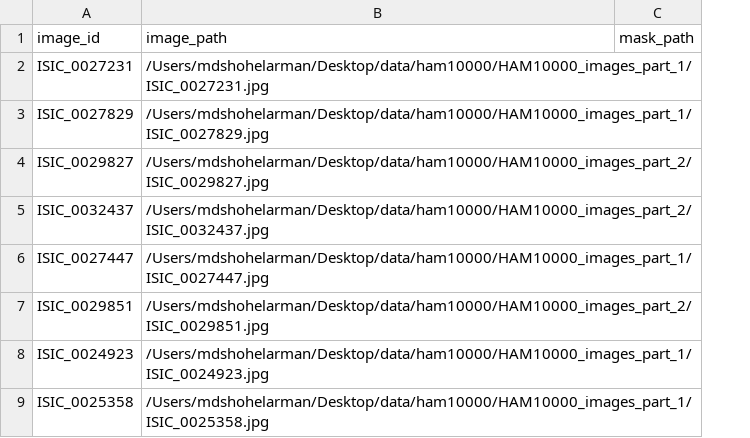
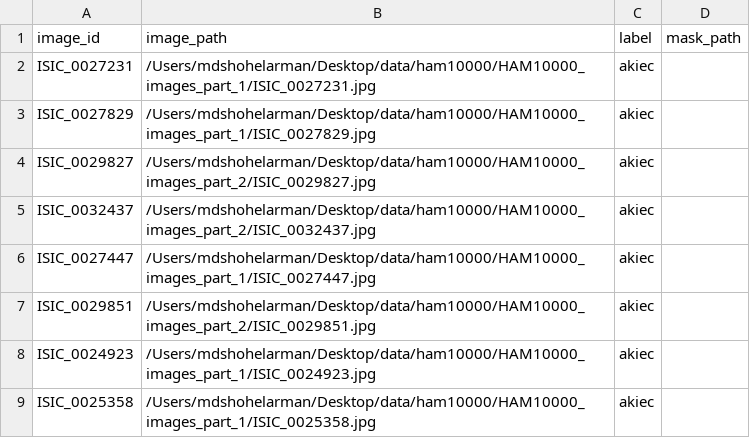
Before and after one commit to shohel1arman/dermvlm, a CSV file: data/ham_val_dev200.csv, drawn as a sheet; only a part is shown; the diff names each change by its address in the sheet, - before the commit and + after, or states it on an @@ line.

```diff
--- a/data/ham_val_dev200.csv
+++ b/data/ham_val_dev200.csv
+column C (label), rows 2-9: all akiec
```
Also changed, not shown: 5 other files.
